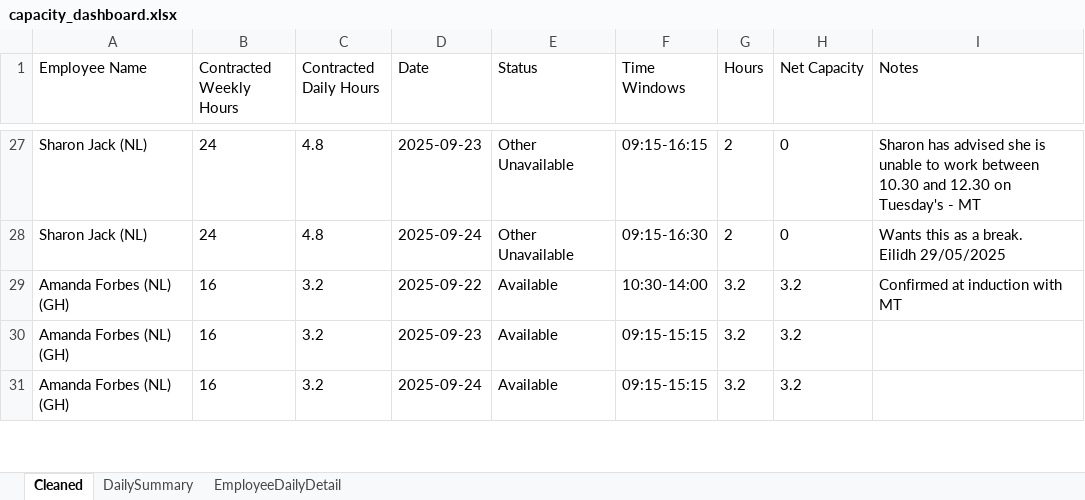
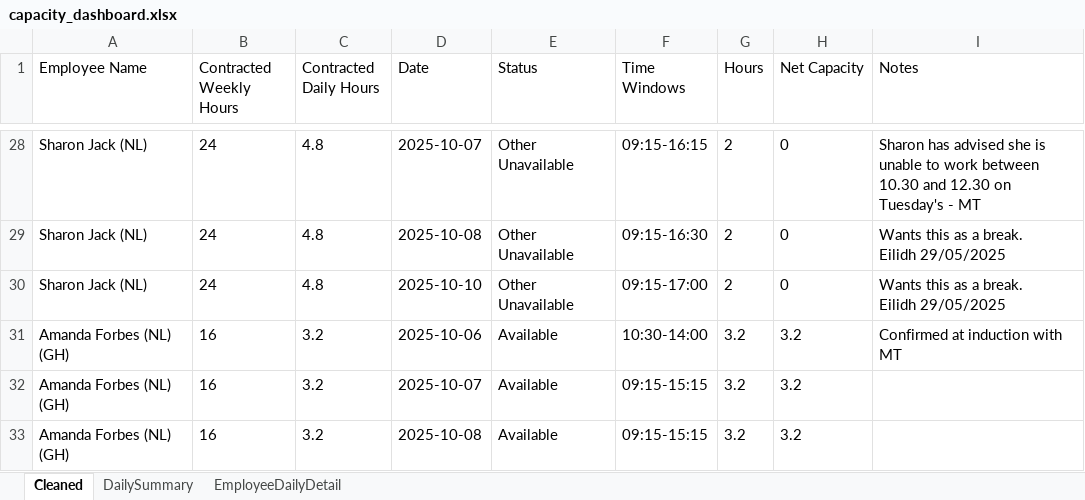
Before and after one commit to Mustansar-tech/CareCapacity, an Excel workbook: capacity_dashboard.xlsx, sheet Cleaned, drawn as a sheet; only a part is shown, gaps mark what is left out; values as stored, in another font and other column widths than the file's, no borders; addresses are those after the commit; ↵ is a line break in a cell; the diff covers the shown part only; the diff names each change by its address in the sheet, - before the commit and + after, or states it on an @@ line.

```diff
--- a/capacity_dashboard.xlsx (sheet Cleaned)
+++ b/capacity_dashboard.xlsx (sheet Cleaned)
-D28 (Date): 2025-09-23
+D28 (Date): 2025-10-07
-D29 (Date): 2025-09-24
+D29 (Date): 2025-10-08
+row 30: Sharon Jack (NL) | 24 | 4.8 | 2025-10-10 | Other Unavailable | 09:15-17:00 | 2 | 0 | Wants this as a break. ↵ Eilidh 29/05/2025
-D31 (Date): 2025-09-22
+D31 (Date): 2025-10-06
-D32 (Date): 2025-09-23
+D32 (Date): 2025-10-07
-D33 (Date): 2025-09-24
+D33 (Date): 2025-10-08
```
Also changed, not shown: other rows of this sheet, sheet EmployeeDailyDetail, sheet DailySummary, 1 other file.
